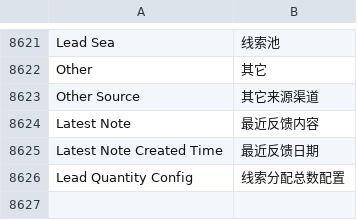
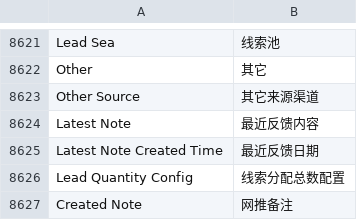
Before and after one commit to saoxia/erpnext_china, a CSV file: erpnext_china/translations/zh.csv, drawn as a sheet; only a part is shown, gaps mark what is left out; the diff names each change by its address in the sheet, - before the commit and + after, or states it on an @@ line.

```diff
--- a/erpnext_china/translations/zh.csv
+++ b/erpnext_china/translations/zh.csv
+row 8627: Created Note | 网推备注
```
Also changed, not shown: 13 other files.
